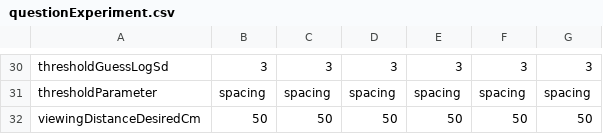
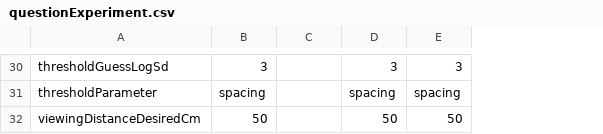
Before and after one commit to EasyEyes/threshold, a CSV file: examples/tables/questionExperiment.csv, drawn as a sheet; only a part is shown, gaps mark what is left out; removed rows and columns are numbered as before the commit, all else as after; the diff covers the shown part only; the diff names each change by its address in the sheet, - before the commit and + after, or states it on an @@ line.

```diff
--- a/examples/tables/questionExperiment.csv
+++ b/examples/tables/questionExperiment.csv
-column C, rows 30-32: 3 | spacing | 50
-column E, rows 30-32: 3 | spacing | 50
-C30: 3
+C30: (empty)
-C31: spacing
+C31: (empty)
-C32: 50
+C32: (empty)
```
Also changed, not shown: 2 added rows, 2 removed rows and 16 edited cells elsewhere in this file, 6 other files.
